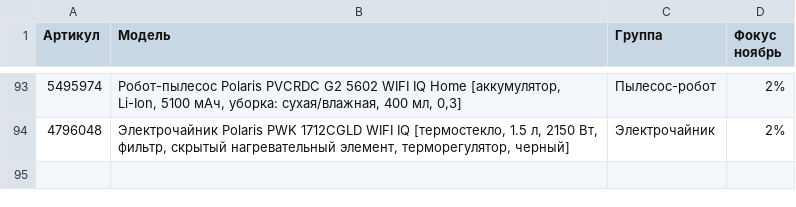
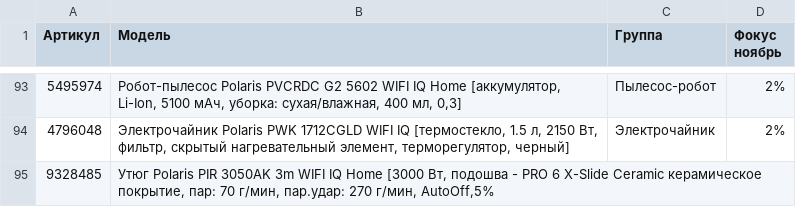
Before and after one commit to regionalbarnaul/Test-data, a CSV file: Test.csv, drawn as a sheet; only a part is shown, gaps mark what is left out; the diff names each change by its address in the sheet, - before the commit and + after, or states it on an @@ line.

Commit message:
Update Test.csv

```diff
--- a/Test.csv
+++ b/Test.csv
+row 95: 9328485 | Утюг Polaris PIR 3050AK 3m WIFI IQ Home [3000 Вт, подошва - PRO 6 X-Slide Ceramic керамическое покрытие, пар: 70 г/мин, пар.удар: 270 г/мин, AutoOff,5%
```
